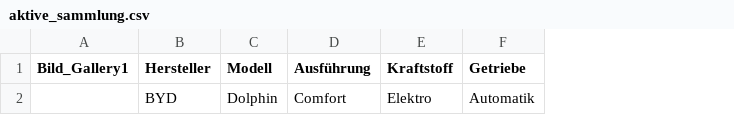
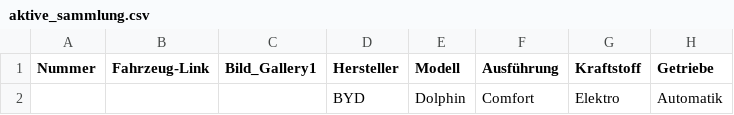
Before and after one commit to Zsolt1988/new-era-mobility, a CSV file: aktive_sammlung.csv, drawn as a sheet; only a part is shown; the diff names each change by its address in the sheet, - before the commit and + after, or states it on an @@ line.

```diff
--- a/aktive_sammlung.csv
+++ b/aktive_sammlung.csv
+column A (Nummer), empty
+column B (Fahrzeug-Link), empty
```
Also changed, not shown: 1 other file.
